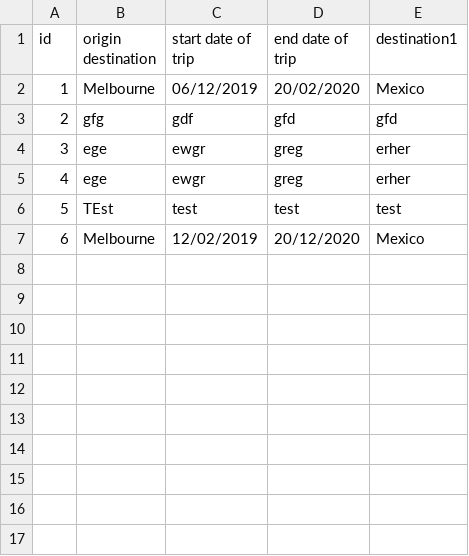
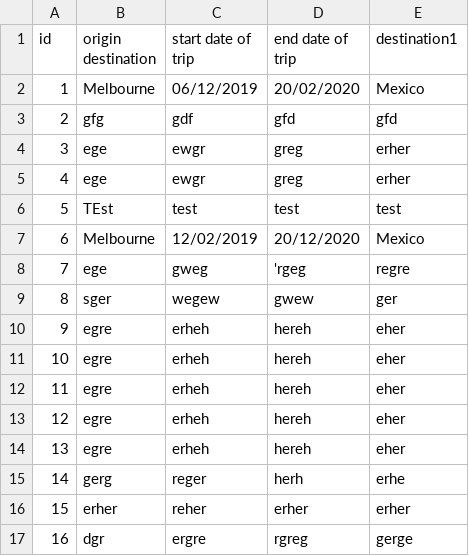
Before and after one commit to maxckelly/travelApp, a CSV file: src/itinerary.csv, drawn as a sheet; the diff names each change by its address in the sheet, - before the commit and + after, or states it on an @@ line.

```diff
--- a/src/itinerary.csv
+++ b/src/itinerary.csv
+row 8: 7 | ege | gweg | 'rgeg | regre
+row 9: 8 | sger | wegew | gwew | ger
+row 10: 9 | egre | erheh | hereh | eher
+row 11: 10 | egre | erheh | hereh | eher
+row 12: 11 | egre | erheh | hereh | eher
+row 13: 12 | egre | erheh | hereh | eher
+row 14: 13 | egre | erheh | hereh | eher
+row 15: 14 | gerg | reger | herh | erhe
+row 16: 15 | erher | reher | erher | erher
+row 17: 16 | dgr | ergre | rgreg | gerge
```
Also changed, not shown: 4 other files.
